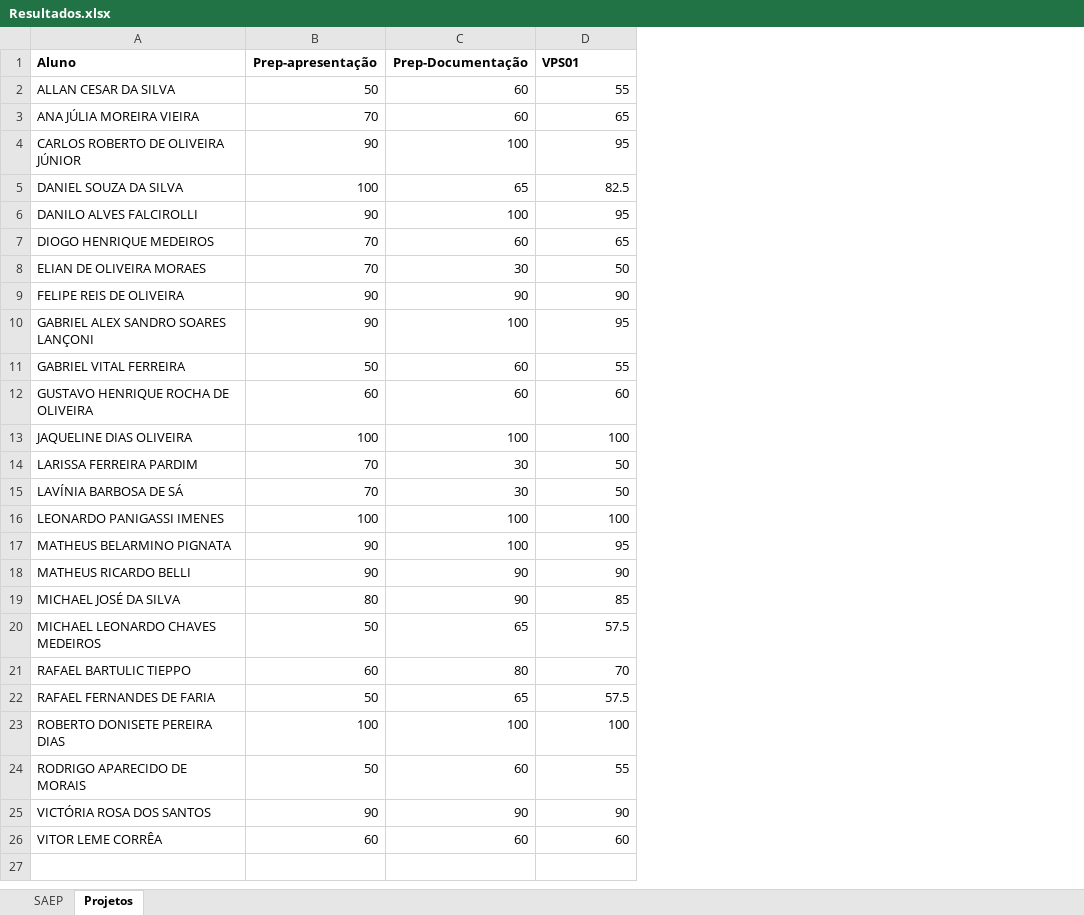
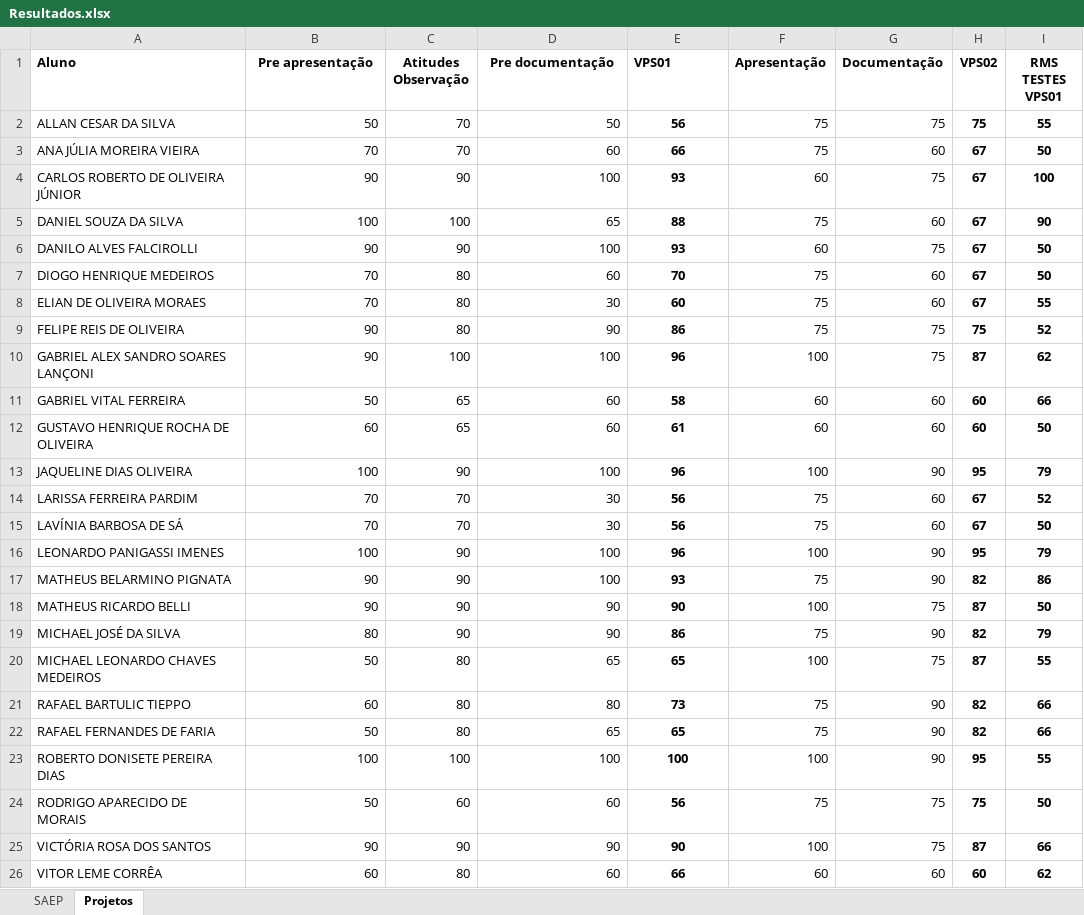
Before and after one commit to wellifabio/senai2022, an Excel workbook: 3des/Resultados.xlsx, sheet Projetos, drawn as a sheet; values as stored, in another font and other column widths than the file's, no borders; addresses are those after the commit; the diff names each change by its address in the sheet, - before the commit and + after, or states it on an @@ line.

Commit message:
3des resultados

```diff
--- a/3des/Resultados.xlsx (sheet Projetos)
+++ b/3des/Resultados.xlsx (sheet Projetos)
+column C (Atitudes Observação), rows 2-26: 70 | 70 | 90 | 100 | 90 | 80 | 80 | 80 | 100 | 65 | 65 | 90 | 70 | 70 | 90 | 90 | 90 | 90 | 80 | 80 | 80 | 100 | 60 | 90 | 80
+column F (Apresentação), rows 2-26: 75 | 75 | 60 | 75 | 60 | 75 | 75 | 75 | 100 | 60 | 60 | 100 | 75 | 75 | 100 | 75 | 100 | 75 | 100 | 75 | 75 | 100 | 75 | 100 | 60
+column G (Documentação), rows 2-26: 75 | 60 | 75 | 60 | 75 | 60 | 60 | 75 | 75 | 60 | 60 | 90 | 60 | 60 | 90 | 90 | 75 | 90 | 75 | 90 | 90 | 90 | 75 | 75 | 60
+column H (VPS02), rows 2-26: 75 | 67 | 67 | 67 | 67 | 67 | 67 | 75 | 87 | 60 | 60 | 95 | 67 | 67 | 95 | 82 | 87 | 82 | 87 | 82 | 82 | 95 | 75 | 87 | 60
+column I (RMS TESTES VPS01), rows 2-26: 55 | 50 | 100 | 90 | 50 | 50 | 55 | 52 | 62 | 66 | 50 | 79 | 52 | 50 | 79 | 86 | 50 | 79 | 55 | 66 | 66 | 55 | 50 | 66 | 62
-B1: Prep-apresentação
+B1: Pre apresentação
-D1: Prep-Documentação
+D1: Pre documentação
-D2 (Pre documentação): 60
+D2 (Pre documentação): 50
-E2 (VPS01): 55
+E2 (VPS01): 56
@@ E2:E26 bold: off → on, alignment: right → center @@
-E3 (VPS01): 65
+E3 (VPS01): 66
-E4 (VPS01): 95
+E4 (VPS01): 93
-E5 (VPS01): 82.5
+E5 (VPS01): 88
-E6 (VPS01): 95
+E6 (VPS01): 93
-E7 (VPS01): 65
+E7 (VPS01): 70
-E8 (VPS01): 50
+E8 (VPS01): 60
-E9 (VPS01): 90
+E9 (VPS01): 86
-E10 (VPS01): 95
+E10 (VPS01): 96
-E11 (VPS01): 55
+E11 (VPS01): 58
-E12 (VPS01): 60
+E12 (VPS01): 61
-E13 (VPS01): 100
+E13 (VPS01): 96
-E14:E15 (VPS01): 50
+E14:E15 (VPS01): 56
-E16 (VPS01): 100
+E16 (VPS01): 96
-E17 (VPS01): 95
+E17 (VPS01): 93
-E19 (VPS01): 85
+E19 (VPS01): 86
-E20 (VPS01): 57.5
+E20 (VPS01): 65
-E21 (VPS01): 70
+E21 (VPS01): 73
-E22 (VPS01): 57.5
+E22 (VPS01): 65
-E24 (VPS01): 55
+E24 (VPS01): 56
-E26 (VPS01): 60
+E26 (VPS01): 66
```
Also changed, not shown: formulas that keep their value.
